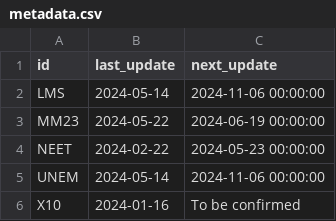
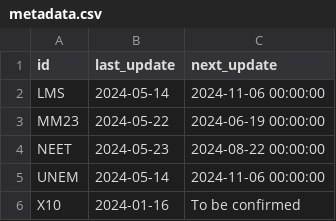
Before and after one commit to open-innovations/yff-data-pipelines, a CSV file: data/metadata/metadata.csv, drawn as a sheet.

```diff
--- a/data/metadata/metadata.csv
+++ b/data/metadata/metadata.csv
@@ -3,3 +3,3 @@ LMS,2024-05-14,2024-11-06 00:00:00
 MM23,2024-05-22,2024-06-19 00:00:00
-NEET,2024-02-22,2024-05-23 00:00:00
+NEET,2024-05-23,2024-08-22 00:00:00
 UNEM,2024-05-14,2024-11-06 00:00:00
```
Also changed, not shown: data/metadata/codes/neet-codes.csv, data/processed/neet.csv, 3 other files.
